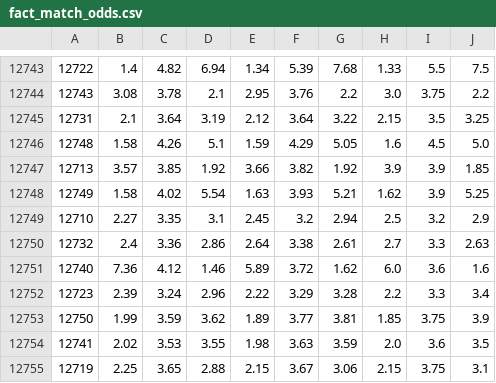
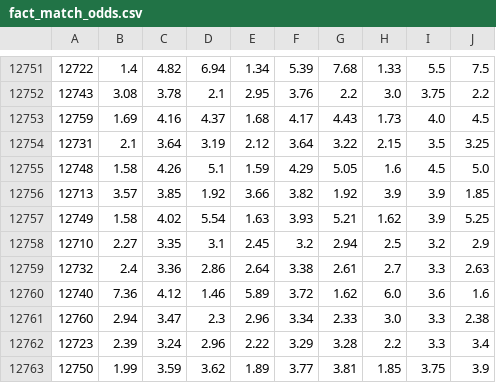
Before and after one commit to Punit-7/pl-analytics, a CSV file: data/marts/fact_match_odds.csv, drawn as a sheet; only a part is shown, gaps mark what is left out; the shorter side is filled out with more unchanged rows; the diff covers the shown part only; the diff names each change by its address in the sheet, - before the commit and + after, or states it on an @@ line.

```diff
--- a/data/marts/fact_match_odds.csv
+++ b/data/marts/fact_match_odds.csv
+row 12753: 12759 | 1.69 | 4.16 | 4.37 | 1.68 | 4.17 | 4.43 | 1.73 | 4.0 | 4.5
+row 12761: 12760 | 2.94 | 3.47 | 2.3 | 2.96 | 3.34 | 2.33 | 3.0 | 3.3 | 2.38
```
Also changed, not shown: 8 added rows elsewhere in this file, data/marts/pipeline_runs.csv, modelling/reports/fdr_next6.csv, 11 other files.
